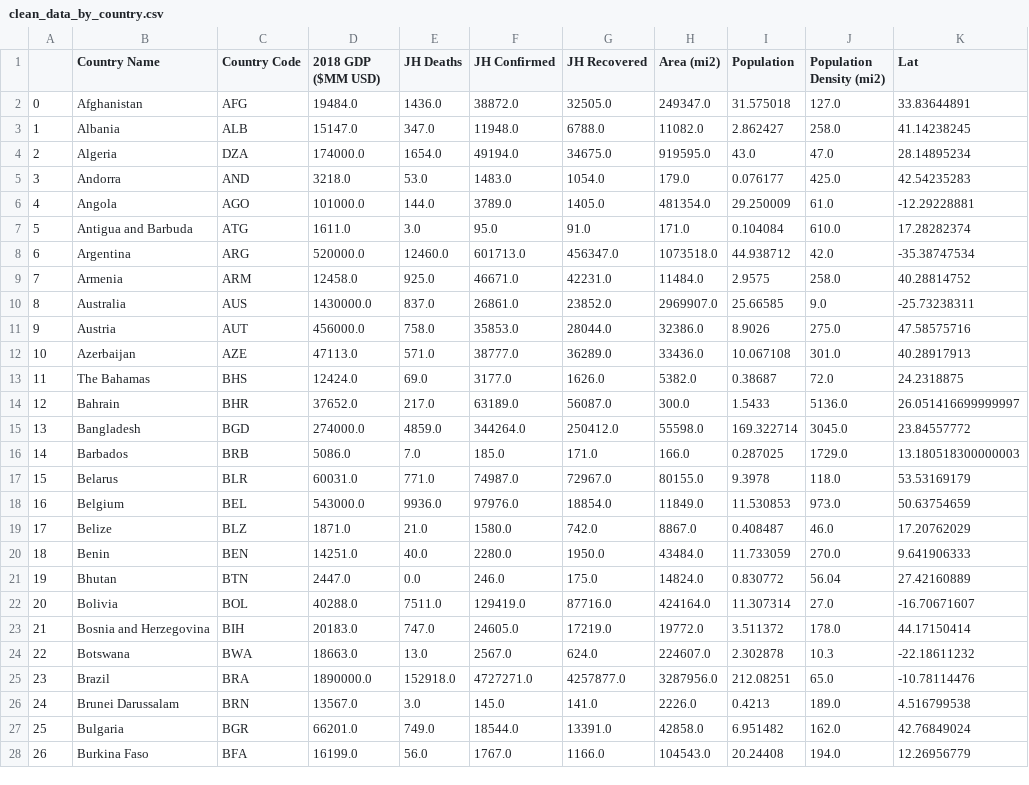
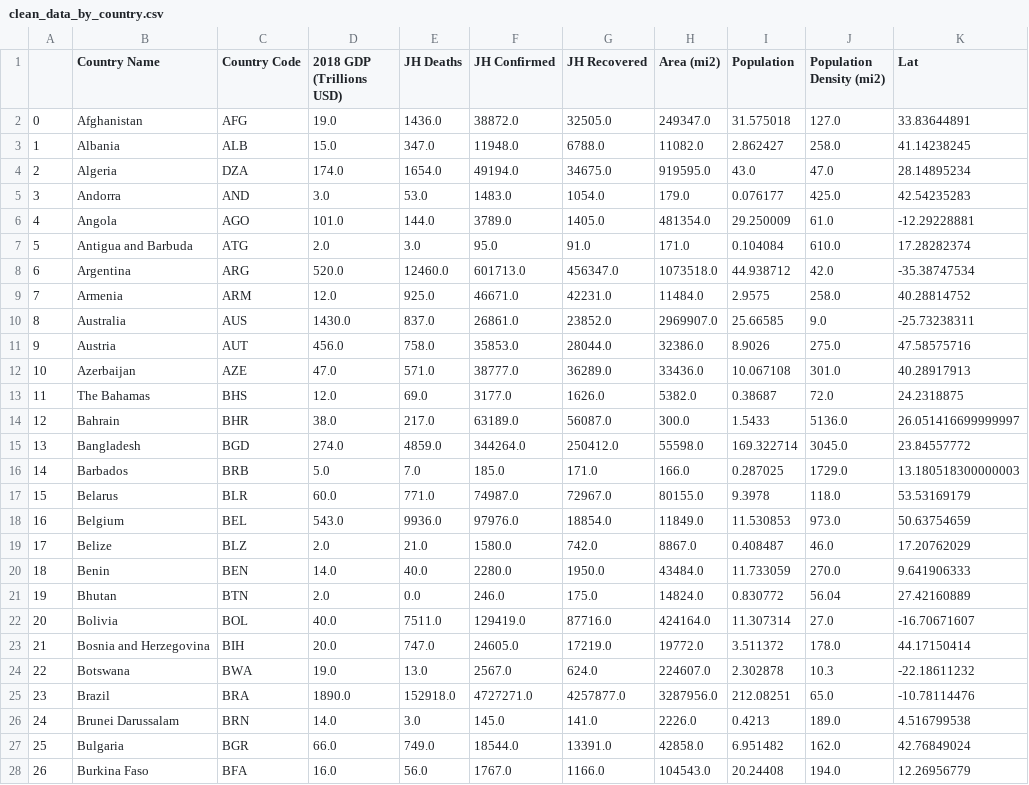
Before and after one commit to mcbien/Project_One, a CSV file: clean_data_files/clean_data_by_country.csv, drawn as a sheet; only a part is shown; the diff covers the shown part only; the diff names each change by its address in the sheet, - before the commit and + after, or states it on an @@ line.

```diff
--- a/clean_data_files/clean_data_by_country.csv
+++ b/clean_data_files/clean_data_by_country.csv
-D1: 2018 GDP ($MM USD)
+D1: 2018 GDP (Trillions USD)
-D2 (2018 GDP (Trillions USD)): 19484.0
+D2 (2018 GDP (Trillions USD)): 19.0
-D3 (2018 GDP (Trillions USD)): 15147.0
+D3 (2018 GDP (Trillions USD)): 15.0
-D4 (2018 GDP (Trillions USD)): 174000.0
+D4 (2018 GDP (Trillions USD)): 174.0
-D5 (2018 GDP (Trillions USD)): 3218.0
+D5 (2018 GDP (Trillions USD)): 3.0
-D6 (2018 GDP (Trillions USD)): 101000.0
+D6 (2018 GDP (Trillions USD)): 101.0
-D7 (2018 GDP (Trillions USD)): 1611.0
+D7 (2018 GDP (Trillions USD)): 2.0
-D8 (2018 GDP (Trillions USD)): 520000.0
+D8 (2018 GDP (Trillions USD)): 520.0
-D9 (2018 GDP (Trillions USD)): 12458.0
+D9 (2018 GDP (Trillions USD)): 12.0
-D10 (2018 GDP (Trillions USD)): 1430000.0
+D10 (2018 GDP (Trillions USD)): 1430.0
-D11 (2018 GDP (Trillions USD)): 456000.0
+D11 (2018 GDP (Trillions USD)): 456.0
-D12 (2018 GDP (Trillions USD)): 47113.0
+D12 (2018 GDP (Trillions USD)): 47.0
-D13 (2018 GDP (Trillions USD)): 12424.0
+D13 (2018 GDP (Trillions USD)): 12.0
-D14 (2018 GDP (Trillions USD)): 37652.0
+D14 (2018 GDP (Trillions USD)): 38.0
-D15 (2018 GDP (Trillions USD)): 274000.0
+D15 (2018 GDP (Trillions USD)): 274.0
-D16 (2018 GDP (Trillions USD)): 5086.0
+D16 (2018 GDP (Trillions USD)): 5.0
-D17 (2018 GDP (Trillions USD)): 60031.0
+D17 (2018 GDP (Trillions USD)): 60.0
-D18 (2018 GDP (Trillions USD)): 543000.0
+D18 (2018 GDP (Trillions USD)): 543.0
-D19 (2018 GDP (Trillions USD)): 1871.0
+D19 (2018 GDP (Trillions USD)): 2.0
-D20 (2018 GDP (Trillions USD)): 14251.0
+D20 (2018 GDP (Trillions USD)): 14.0
-D21 (2018 GDP (Trillions USD)): 2447.0
+D21 (2018 GDP (Trillions USD)): 2.0
-D22 (2018 GDP (Trillions USD)): 40288.0
+D22 (2018 GDP (Trillions USD)): 40.0
-D23 (2018 GDP (Trillions USD)): 20183.0
+D23 (2018 GDP (Trillions USD)): 20.0
-D24 (2018 GDP (Trillions USD)): 18663.0
+D24 (2018 GDP (Trillions USD)): 19.0
-D25 (2018 GDP (Trillions USD)): 1890000.0
+D25 (2018 GDP (Trillions USD)): 1890.0
-D26 (2018 GDP (Trillions USD)): 13567.0
+D26 (2018 GDP (Trillions USD)): 14.0
-D27 (2018 GDP (Trillions USD)): 66201.0
+D27 (2018 GDP (Trillions USD)): 66.0
-D28 (2018 GDP (Trillions USD)): 16199.0
+D28 (2018 GDP (Trillions USD)): 16.0
```
Also changed, not shown: 146 edited cells elsewhere in this file, 2 other files.
